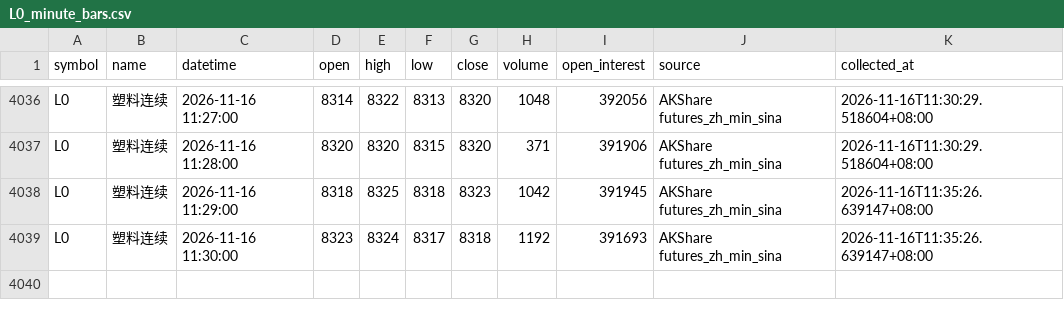
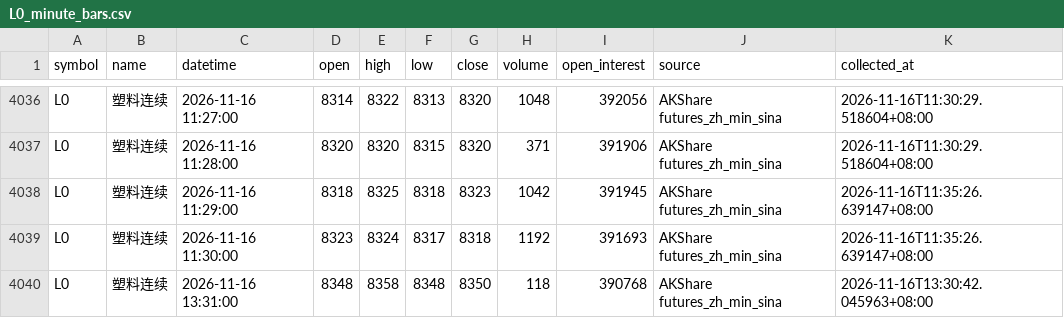
Before and after one commit to luckyjohnlucky/akshare-futures-data, a CSV file: output/L0_minute_bars.csv, drawn as a sheet; only a part is shown, gaps mark what is left out.

```diff
--- a/output/L0_minute_bars.csv
+++ b/output/L0_minute_bars.csv
@@ -4039 +4039,2 @@ L0,塑料连续,2026-11-16 11:29:00,8318,8325,8318,8323,1042,391945,AKShare futu
 L0,塑料连续,2026-11-16 11:30:00,8323,8324,8317,8318,1192,391693,AKShare futures_zh_min_sina,2026-11-16T11:35:26.639147+08:00
+L0,塑料连续,2026-11-16 13:31:00,8348,8358,8348,8350,118,390768,AKShare futures_zh_min_sina,2026-11-16T13:30:42.045963+08:00
```
Also changed, not shown: output/FG0_minute_bars.csv, output/HC0_minute_bars.csv, 5 other files.
